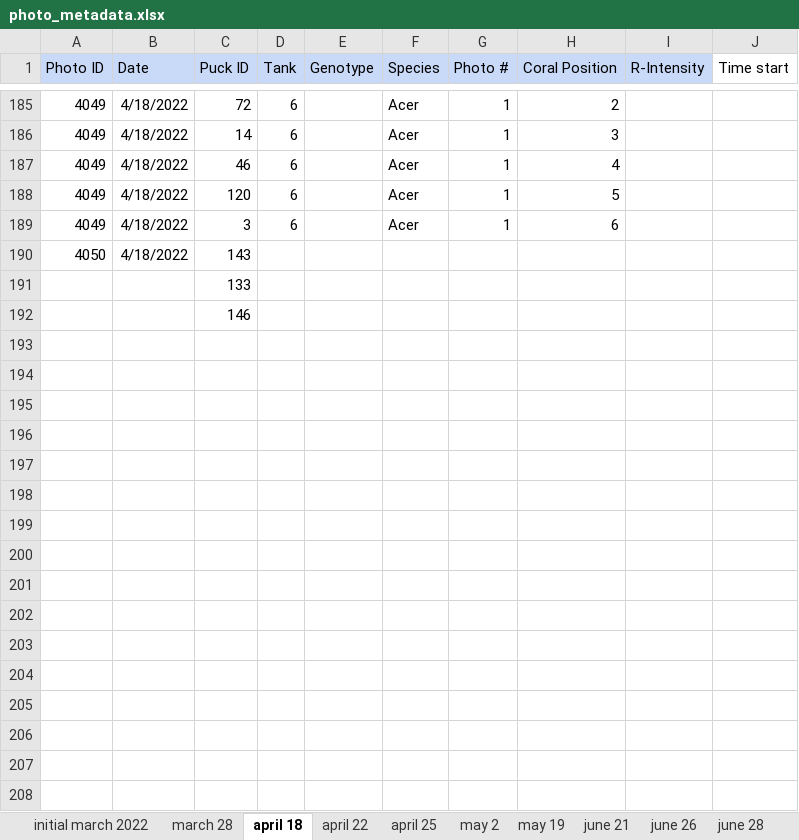
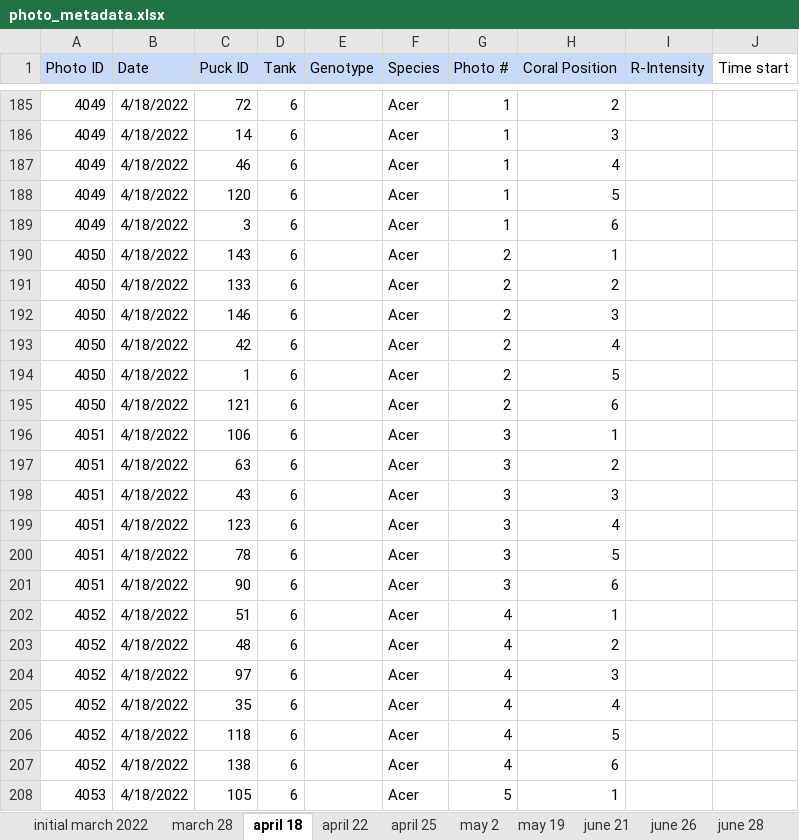
Before and after one commit to ademerlis/temperaturevariabilityAcerPcli, an Excel workbook: physiology/R_intensity/photo_metadata.xlsx, sheet april 18, drawn as a sheet; only a part is shown, gaps mark what is left out; values as stored, in another font and other column widths than the file's, no borders; removed rows and columns are numbered as before the commit, all else as after; the diff covers the shown part only; the diff names each change by its address in the sheet, - before the commit and + after, or states it on an @@ line.

Commit message:
photos

```diff
--- a/physiology/R_intensity/photo_metadata.xlsx (sheet april 18)
+++ b/physiology/R_intensity/photo_metadata.xlsx (sheet april 18)
-D190 (Tank): (empty)
+D190 (Tank): 6
-F190 (Species): (empty)
+F190 (Species): Acer
-G190 (Photo #): (empty)
+G190 (Photo #): 2
-H190 (Coral Position): (empty)
+H190 (Coral Position): 1
-row 191:  |  | 133
-row 192:  |  | 146
+row 191: 4050 | 4/18/2022 | 133 | 6 |  | Acer | 2 | 2
+row 192: 4050 | 4/18/2022 | 146 | 6 |  | Acer | 2 | 3
+row 193: 4050 | 4/18/2022 | 42 | 6 |  | Acer | 2 | 4
+row 194: 4050 | 4/18/2022 | 1 | 6 |  | Acer | 2 | 5
+row 195: 4050 | 4/18/2022 | 121 | 6 |  | Acer | 2 | 6
+row 196: 4051 | 4/18/2022 | 106 | 6 |  | Acer | 3 | 1
+row 197: 4051 | 4/18/2022 | 63 | 6 |  | Acer | 3 | 2
+row 198: 4051 | 4/18/2022 | 43 | 6 |  | Acer | 3 | 3
+row 199: 4051 | 4/18/2022 | 123 | 6 |  | Acer | 3 | 4
+row 200: 4051 | 4/18/2022 | 78 | 6 |  | Acer | 3 | 5
+row 201: 4051 | 4/18/2022 | 90 | 6 |  | Acer | 3 | 6
+row 202: 4052 | 4/18/2022 | 51 | 6 |  | Acer | 4 | 1
+row 203: 4052 | 4/18/2022 | 48 | 6 |  | Acer | 4 | 2
+row 204: 4052 | 4/18/2022 | 97 | 6 |  | Acer | 4 | 3
+row 205: 4052 | 4/18/2022 | 35 | 6 |  | Acer | 4 | 4
+row 206: 4052 | 4/18/2022 | 118 | 6 |  | Acer | 4 | 5
+row 207: 4052 | 4/18/2022 | 138 | 6 |  | Acer | 4 | 6
+row 208: 4053 | 4/18/2022 | 105 | 6 |  | Acer | 5 | 1
```
Also changed, not shown: 45 added rows elsewhere in this sheet, sheet april 25, other sheet tabs, 4 other files.
